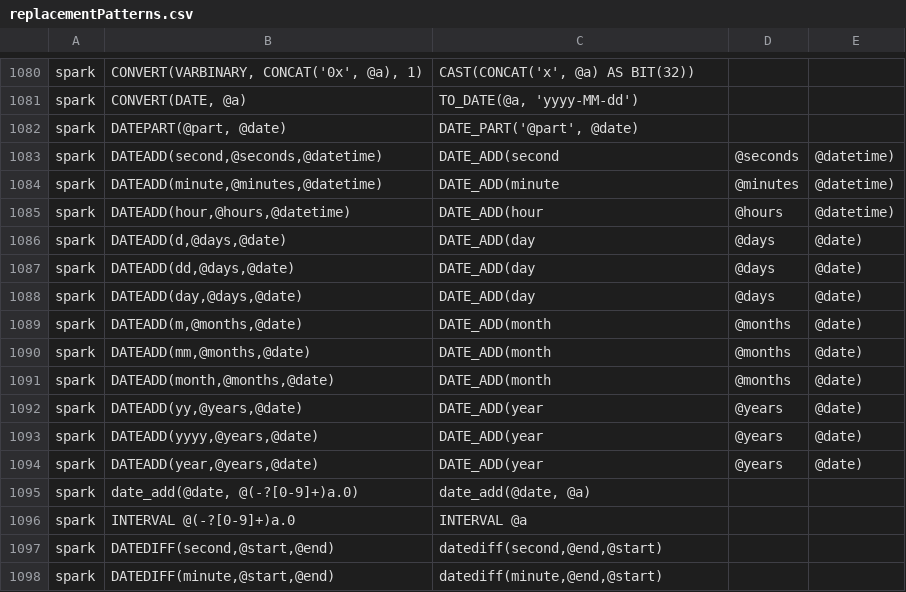
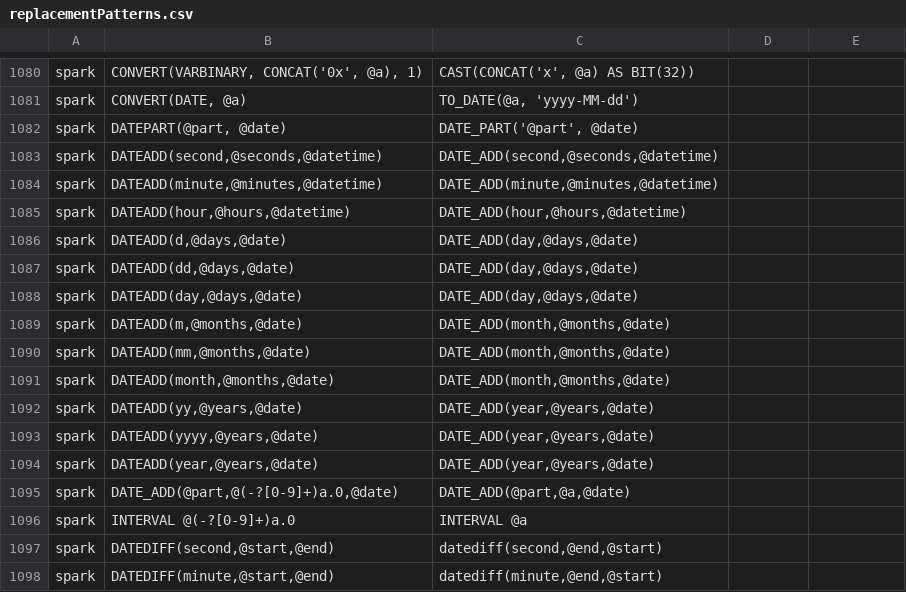
Before and after one commit to OHDSI/SqlRender, a CSV file: inst/csv/replacementPatterns.csv, drawn as a sheet; only a part is shown, gaps mark what is left out.

```diff
--- a/inst/csv/replacementPatterns.csv
+++ b/inst/csv/replacementPatterns.csv
@@ -1082,15 +1082,15 @@ spark,"CONVERT(DATE, @a)","TO_DATE(@a, 'yyyy-MM-dd')"
 spark,"DATEPART(@part, @date)","DATE_PART('@part', @date)"
-spark,"DATEADD(second,@seconds,@datetime)",DATE_ADD(second,@seconds,@datetime)
-spark,"DATEADD(minute,@minutes,@datetime)",DATE_ADD(minute,@minutes,@datetime)
-spark,"DATEADD(hour,@hours,@datetime)",DATE_ADD(hour,@hours,@datetime)
-spark,"DATEADD(d,@days,@date)",DATE_ADD(day,@days,@date)
-spark,"DATEADD(dd,@days,@date)",DATE_ADD(day,@days,@date)
-spark,"DATEADD(day,@days,@date)",DATE_ADD(day,@days,@date)
-spark,"DATEADD(m,@months,@date)",DATE_ADD(month,@months,@date)
-spark,"DATEADD(mm,@months,@date)",DATE_ADD(month,@months,@date)
-spark,"DATEADD(month,@months,@date)",DATE_ADD(month,@months,@date)
-spark,"DATEADD(yy,@years,@date)",DATE_ADD(year,@years,@date)
-spark,"DATEADD(yyyy,@years,@date)",DATE_ADD(year,@years,@date)
-spark,"DATEADD(year,@years,@date)",DATE_ADD(year,@years,@date)
-spark,"date_add(@date, @(-?[0-9]+)a.0)","date_add(@date, @a)"
+spark,"DATEADD(second,@seconds,@datetime)","DATE_ADD(second,@seconds,@datetime)"
+spark,"DATEADD(minute,@minutes,@datetime)","DATE_ADD(minute,@minutes,@datetime)"
+spark,"DATEADD(hour,@hours,@datetime)","DATE_ADD(hour,@hours,@datetime)"
+spark,"DATEADD(d,@days,@date)","DATE_ADD(day,@days,@date)"
+spark,"DATEADD(dd,@days,@date)","DATE_ADD(day,@days,@date)"
+spark,"DATEADD(day,@days,@date)","DATE_ADD(day,@days,@date)"
+spark,"DATEADD(m,@months,@date)","DATE_ADD(month,@months,@date)"
+spark,"DATEADD(mm,@months,@date)","DATE_ADD(month,@months,@date)"
+spark,"DATEADD(month,@months,@date)","DATE_ADD(month,@months,@date)"
+spark,"DATEADD(yy,@years,@date)","DATE_ADD(year,@years,@date)"
+spark,"DATEADD(yyyy,@years,@date)","DATE_ADD(year,@years,@date)"
+spark,"DATEADD(year,@years,@date)","DATE_ADD(year,@years,@date)"
+spark,"DATE_ADD(@part,@(-?[0-9]+)a.0,@date)","DATE_ADD(@part,@a,@date)"
 spark,INTERVAL @(-?[0-9]+)a.0,INTERVAL @a
```
Also changed, not shown: 1 other file.
